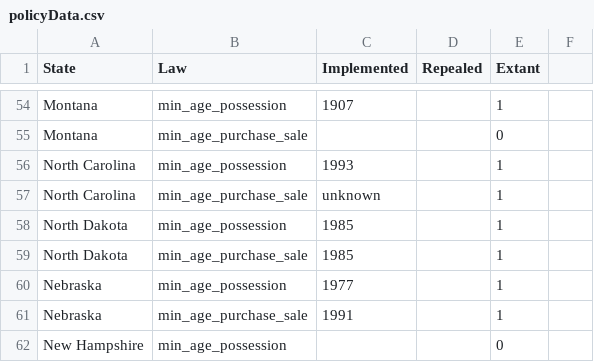
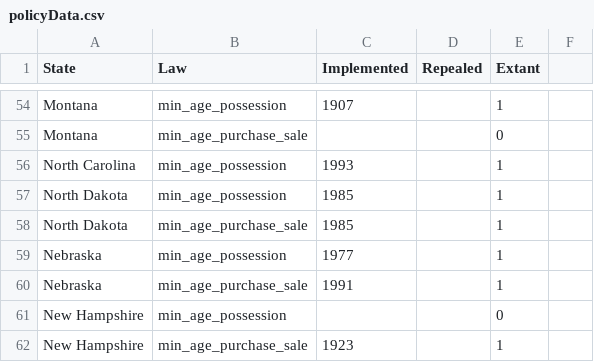
Before and after one commit to dashamet/Gun-Violence, a CSV file: data/policyData.csv, drawn as a sheet; only a part is shown, gaps mark what is left out; the shorter side is filled out with more unchanged rows.

Commit message:
error fixed

```diff
--- a/data/policyData.csv
+++ b/data/policyData.csv
@@ -56,3 +56,2 @@ Montana,min_age_purchase_sale,,,0,
 North Carolina,min_age_possession,1993,,1,
-North Carolina,min_age_purchase_sale,unknown,,1,
 North Dakota,min_age_possession,1985,,1,
```
